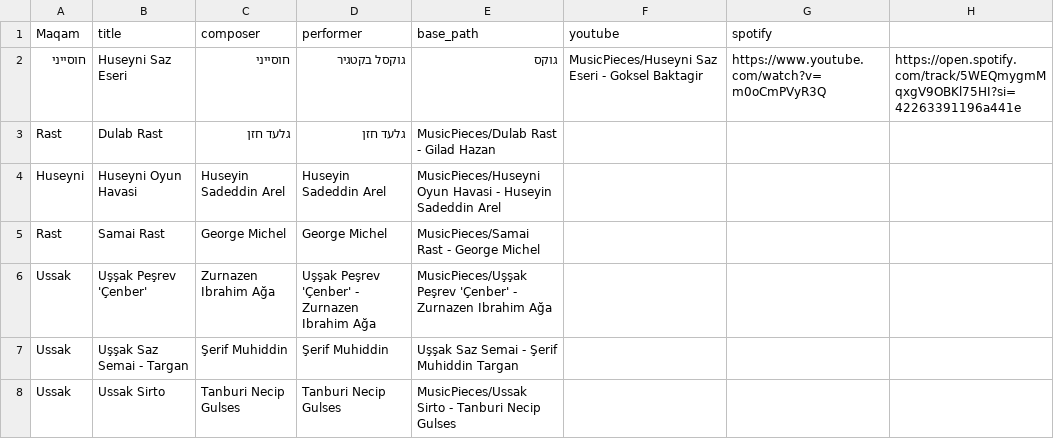
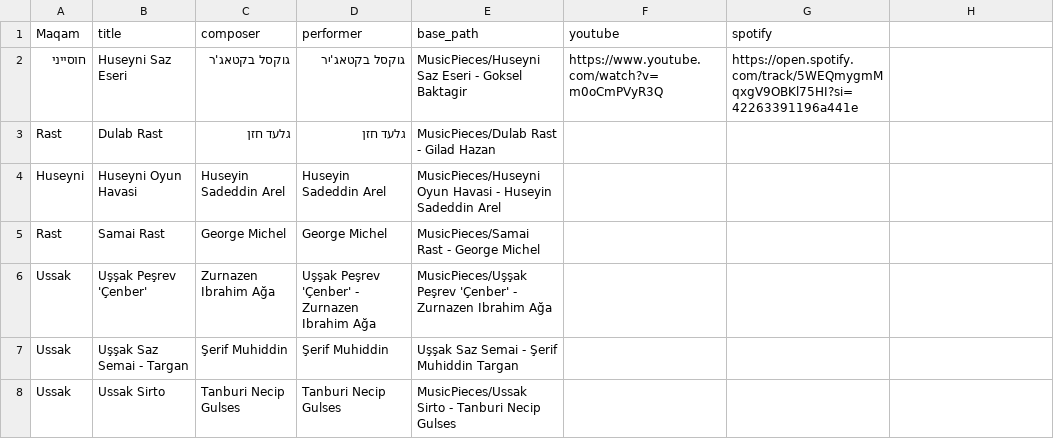
Before and after one commit to KaplanShmulik/Maqam-based-Play-List, a CSV file: pieces.csv, drawn as a sheet.

Commit message:
v 0.1
Fixed pieces.csv file

```diff
--- a/pieces.csv
+++ b/pieces.csv
@@ -1,3 +1,3 @@
 Maqam,title,composer,performer,base_path,youtube,spotify
-חוסייני,Huseyni Saz Eseri,חוסייני,גוקסל בקטגיר,גוקס,MusicPieces/Huseyni Saz Eseri - Goksel Baktagir,https://www.youtube.com/watch?v=m0oCmPVyR3Q,https://open.spotify.com/track/5WEQmygmMqxgV9OBKl75HI?si=42263391196a441e
+חוסייני,Huseyni Saz Eseri,גוקסל בקטאג'ר,גוקסל בקטאג'יר,MusicPieces/Huseyni Saz Eseri - Goksel Baktagir,https://www.youtube.com/watch?v=m0oCmPVyR3Q,https://open.spotify.com/track/5WEQmygmMqxgV9OBKl75HI?si=42263391196a441e
 Rast,Dulab Rast,גלעד חזן,גלעד חזן,MusicPieces/Dulab Rast - Gilad Hazan,,
```
